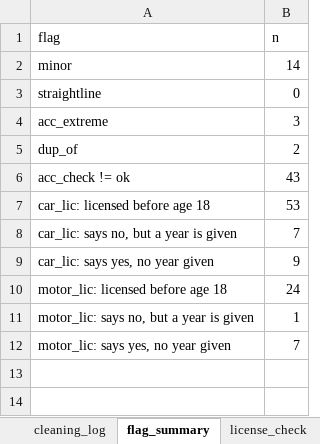
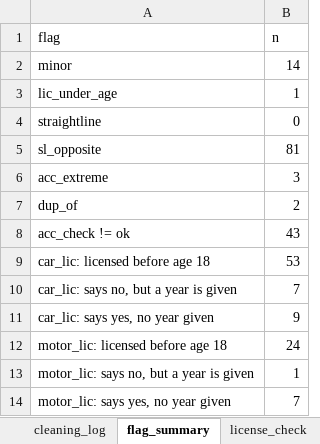
Before and after one commit to Fatemeh-s-tabatabaei/SEM-for-Road-User-Behavior, an Excel workbook: cleaned/Motorcyclist_clean.xlsx, sheet flag_summary, drawn as a sheet; values as stored, in another font and other column widths than the file's, no borders; the diff names each change by its address in the sheet, - before the commit and + after, or states it on an @@ line.

```diff
--- a/cleaned/Motorcyclist_clean.xlsx (sheet flag_summary)
+++ b/cleaned/Motorcyclist_clean.xlsx (sheet flag_summary)
+row 3: lic_under_age | 1
+row 5: sl_opposite | 81
```
Also changed, not shown: sheet model_data, sheet coded_data, sheet codebook, other sheet tabs, cleaned/Driver_clean.xlsx, cleaned/Pedestrian_clean.xlsx, 10 other files.
